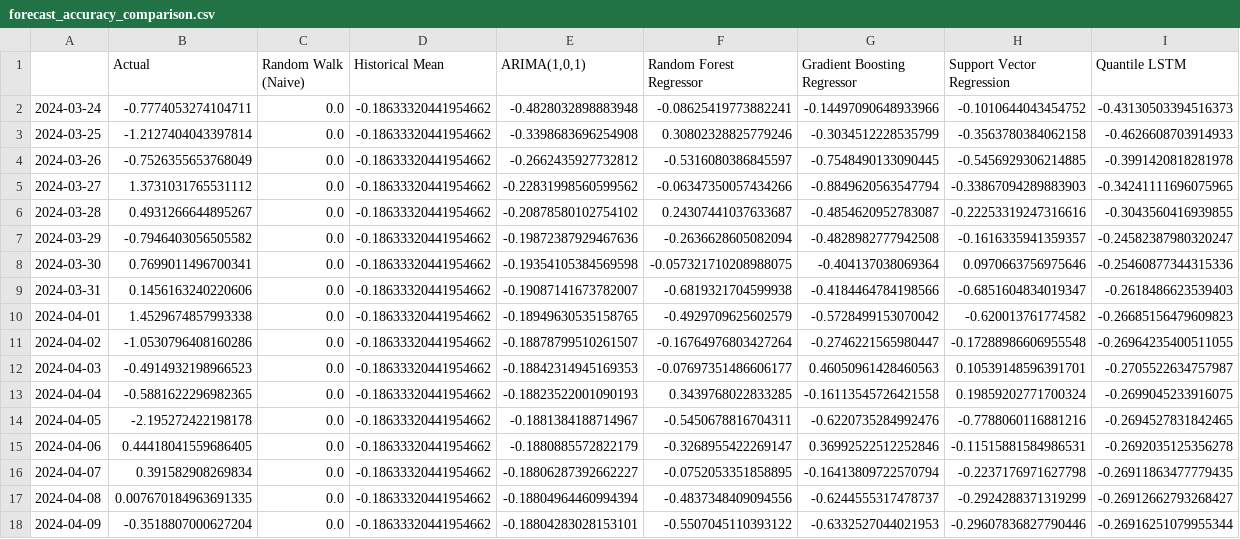
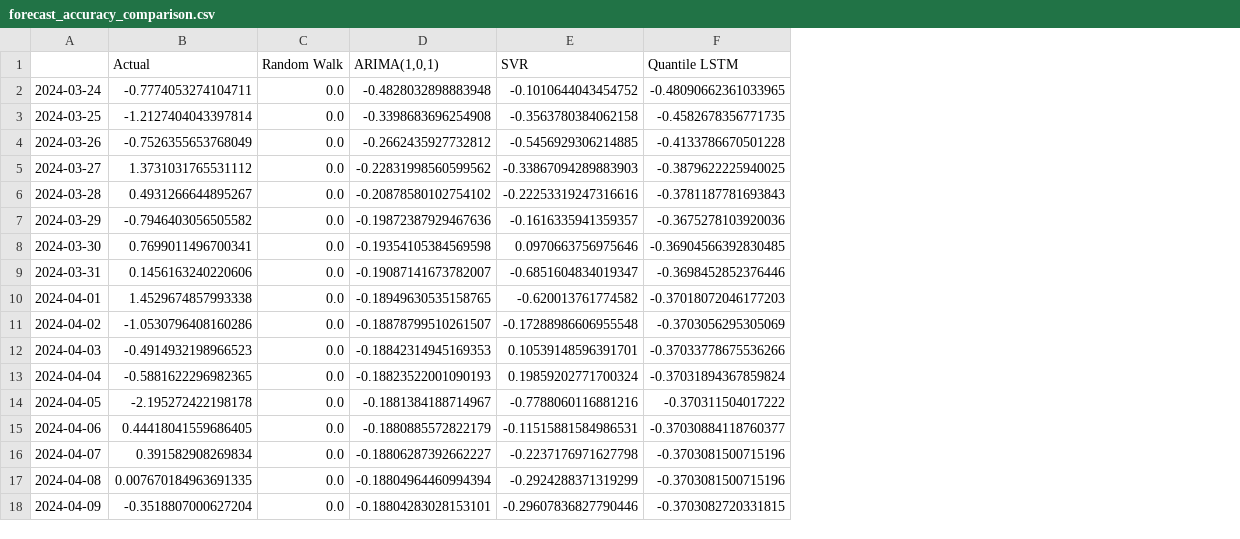
Before and after one commit to Bibek4797/Q-RiskNet-India, a CSV file: reports/forecast_accuracy_comparison.csv, drawn as a sheet; removed rows and columns are numbered as before the commit, all else as after; the diff names each change by its address in the sheet, - before the commit and + after, or states it on an @@ line.

```diff
--- a/reports/forecast_accuracy_comparison.csv
+++ b/reports/forecast_accuracy_comparison.csv
-column D (Historical Mean), rows 2-18: all -0.18633320441954662
-column F (Random Forest Regressor), rows 2-18: -0.08625419773882241 | 0.30802328825779246 | -0.5316080386845597 | -0.06347350057434266 | 0.24307441037633687 | -0.2636628605082094 | -0.057321710208988075 | -0.6819321704599938 | -0.4929709625602579 | -0.16764976803427264 | -0.07697351486606177 | 0.3439768022833285 | -0.5450678816704311 | -0.3268955422269147 | -0.0752053351858895 | -0.4837348409094556 | -0.5507045110393122
-column G (Gradient Boosting Regressor), rows 2-18: -0.14497090648933966 | -0.3034512228535799 | -0.7548490133090445 | -0.8849620563547794 | -0.4854620952783087 | -0.4828982777942508 | -0.404137038069364 | -0.4184464784198566 | -0.5728499153070042 | -0.2746221565980447 | 0.46050961428460563 | -0.16113545726421558 | -0.6220735284992476 | 0.36992522512252846 | -0.16413809722570794 | -0.6244555317478737 | -0.6332527044021953
-C1: Random Walk (Naive)
+C1: Random Walk
-E1: Support Vector Regression
+E1: SVR
-F2 (Quantile LSTM): -0.43130503394516373
+F2 (Quantile LSTM): -0.48090662361033965
-F3 (Quantile LSTM): -0.4626608703914933
+F3 (Quantile LSTM): -0.4582678356771735
-F4 (Quantile LSTM): -0.3991420818281978
+F4 (Quantile LSTM): -0.4133786670501228
-F5 (Quantile LSTM): -0.34241111696075965
+F5 (Quantile LSTM): -0.3879622225940025
-F6 (Quantile LSTM): -0.3043560416939855
+F6 (Quantile LSTM): -0.3781187781693843
-F7 (Quantile LSTM): -0.24582387980320247
+F7 (Quantile LSTM): -0.3675278103920036
-F8 (Quantile LSTM): -0.25460877344315336
+F8 (Quantile LSTM): -0.36904566392830485
-F9 (Quantile LSTM): -0.2618486623539403
+F9 (Quantile LSTM): -0.3698452852376446
-F10 (Quantile LSTM): -0.26685156479609823
+F10 (Quantile LSTM): -0.37018072046177203
-F11 (Quantile LSTM): -0.26964235400511055
+F11 (Quantile LSTM): -0.3703056295305069
-F12 (Quantile LSTM): -0.2705522634757987
+F12 (Quantile LSTM): -0.37033778675536266
-F13 (Quantile LSTM): -0.2699045233916075
+F13 (Quantile LSTM): -0.37031894367859824
-F14 (Quantile LSTM): -0.2694527831842465
+F14 (Quantile LSTM): -0.370311504017222
-F15 (Quantile LSTM): -0.2692035125356278
+F15 (Quantile LSTM): -0.37030884118760377
-F16 (Quantile LSTM): -0.26911863477779435
+F16 (Quantile LSTM): -0.3703081500715196
-F17 (Quantile LSTM): -0.26912662793268427
+F17 (Quantile LSTM): -0.3703081500715196
-F18 (Quantile LSTM): -0.26916251079955344
+F18 (Quantile LSTM): -0.3703082720331815
```
Also changed, not shown: reports/forecast_benchmark_summary.csv, reports/volatility_forecasts.csv, 40 other files.
